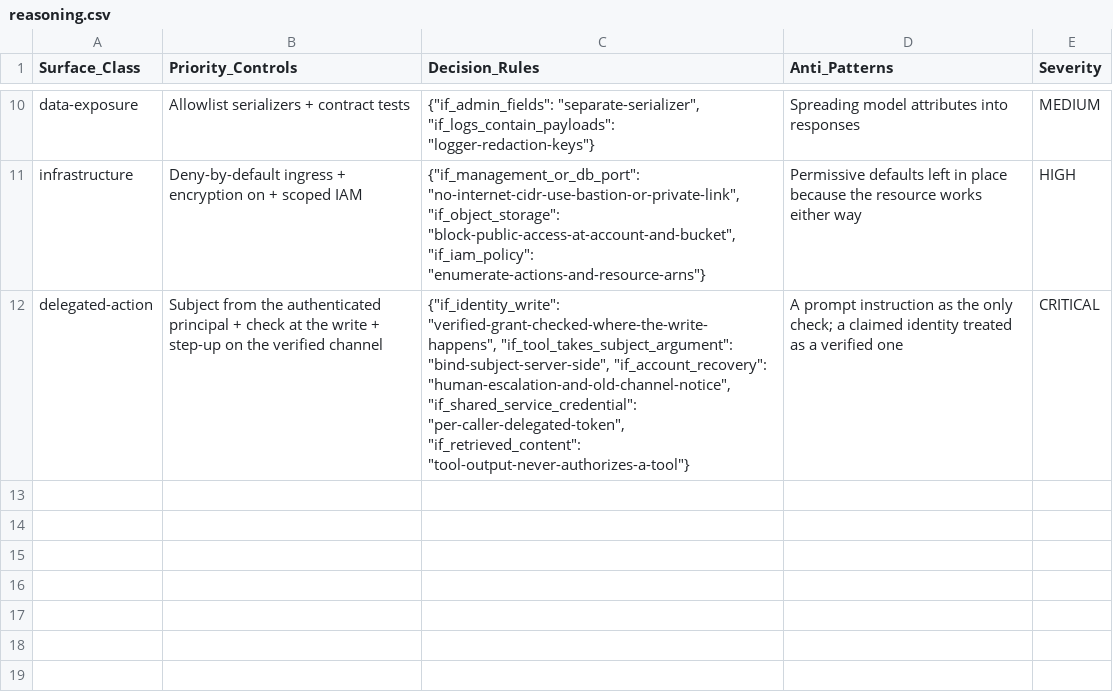
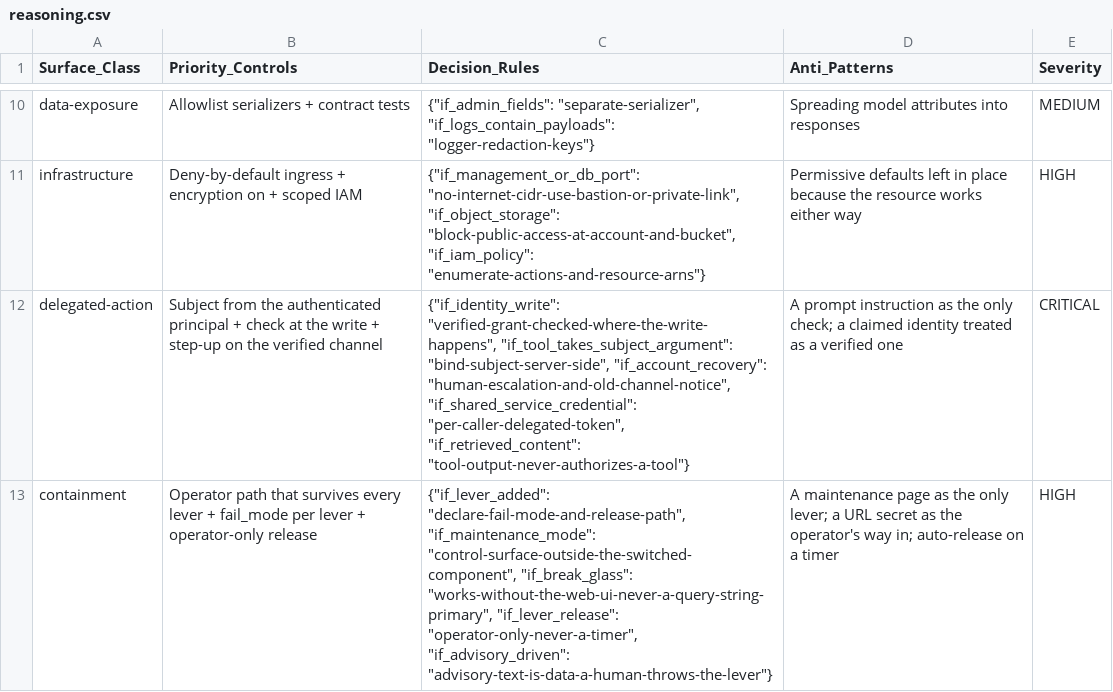
Before and after one commit to event4u-app/agent-config, a CSV file: src/skills/threat-modeling/data/reasoning.csv, drawn as a sheet; only a part is shown, gaps mark what is left out.

```diff
--- a/src/skills/threat-modeling/data/reasoning.csv
+++ b/src/skills/threat-modeling/data/reasoning.csv
@@ -12 +12,2 @@ infrastructure,Deny-by-default ingress + encryption on + scoped IAM,"{""if_manag
 delegated-action,Subject from the authenticated principal + check at the write + step-up on the verified channel,"{""if_identity_write"": ""verified-grant-checked-where-the-write-happens"", ""if_tool_takes_subject_argument"": ""bind-subject-server-side"", ""if_account_recovery"": ""human-escalation-and-old-channel-notice"", ""if_shared_service_credential"": ""per-caller-delegated-token"", ""if_retrieved_content"": ""tool-output-never-authorizes-a-tool""}",A prompt instruction as the only check; a claimed identity treated as a verified one,CRITICAL
+containment,Operator path that survives every lever + fail_mode per lever + operator-only release,"{""if_lever_added"": ""declare-fail-mode-and-release-path"", ""if_maintenance_mode"": ""control-surface-outside-the-switched-component"", ""if_break_glass"": ""works-without-the-web-ui-never-a-query-string-primary"", ""if_lever_release"": ""operator-only-never-a-timer"", ""if_advisory_driven"": ""advisory-text-is-data-a-human-throws-the-lever""}",A maintenance page as the only lever; a URL secret as the operator's way in; auto-release on a timer,HIGH
```
Also changed, not shown: src/skills/threat-modeling/data/surfaces.csv, src/skills/threat-modeling/data/threats.csv, 17 other files.
